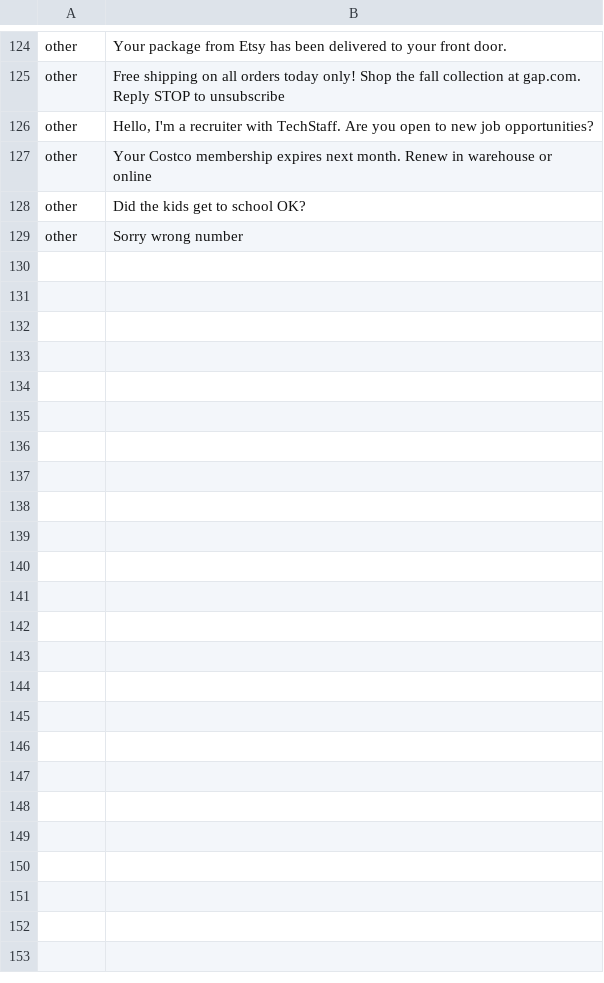
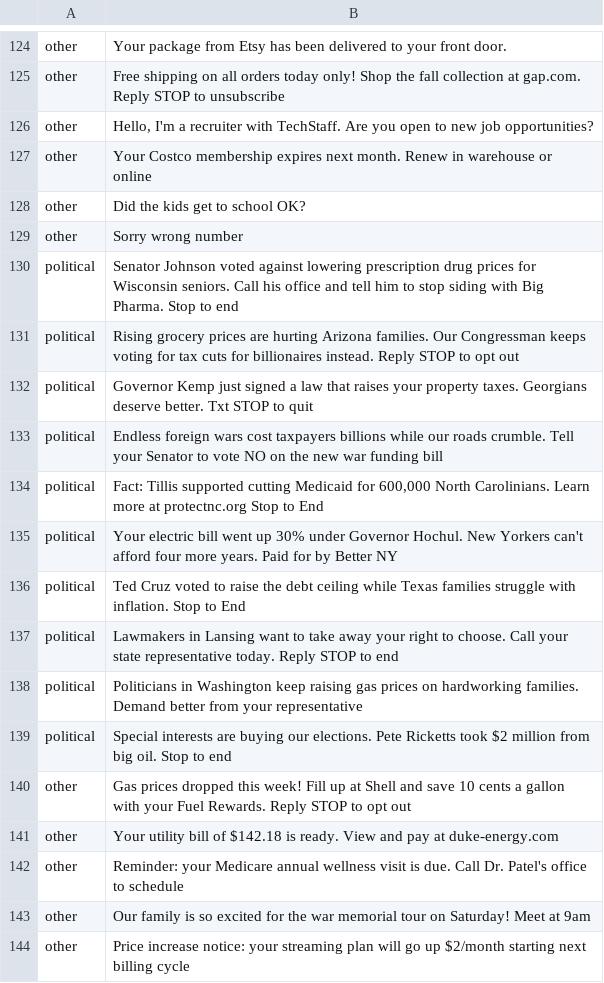
Before and after one commit to DanPatten/political-text-blocker, a TSV file: app/src/main/assets/training.tsv, drawn as a sheet; only a part is shown, gaps mark what is left out.

```diff
--- a/app/src/main/assets/training.tsv
+++ b/app/src/main/assets/training.tsv
@@ -129 +129,16 @@ other	Did the kids get to school OK?
 other	Sorry wrong number
+political	Senator Johnson voted against lowering prescription drug prices for Wisconsin seniors. Call his office and tell him to stop siding with Big Pharma. Stop to end
+political	Rising grocery prices are hurting Arizona families. Our Congressman keeps voting for tax cuts for billionaires instead. Reply STOP to opt out
+political	Governor Kemp just signed a law that raises your property taxes. Georgians deserve better. Txt STOP to quit
+political	Endless foreign wars cost taxpayers billions while our roads crumble. Tell your Senator to vote NO on the new war funding bill
+political	Fact: Tillis supported cutting Medicaid for 600,000 North Carolinians. Learn more at protectnc.org Stop to End
+political	Your electric bill went up 30% under Governor Hochul. New Yorkers can't afford four more years. Paid for by Better NY
+political	Ted Cruz voted to raise the debt ceiling while Texas families struggle with inflation. Stop to End
+political	Lawmakers in Lansing want to take away your right to choose. Call your state representative today. Reply STOP to end
+political	Politicians in Washington keep raising gas prices on hardworking families. Demand better from your representative
+political	Special interests are buying our elections. Pete Ricketts took $2 million from big oil. Stop to end
+other	Gas prices dropped this week! Fill up at Shell and save 10 cents a gallon with your Fuel Rewards. Reply STOP to opt out
+other	Your utility bill of $142.18 is ready. View and pay at duke-energy.com
+other	Reminder: your Medicare annual wellness visit is due. Call Dr. Patel's office to schedule
+other	Our family is so excited for the war memorial tour on Saturday! Meet at 9am
+other	Price increase notice: your streaming plan will go up $2/month starting next billing cycle
```
Also changed, not shown: 3 other files.
